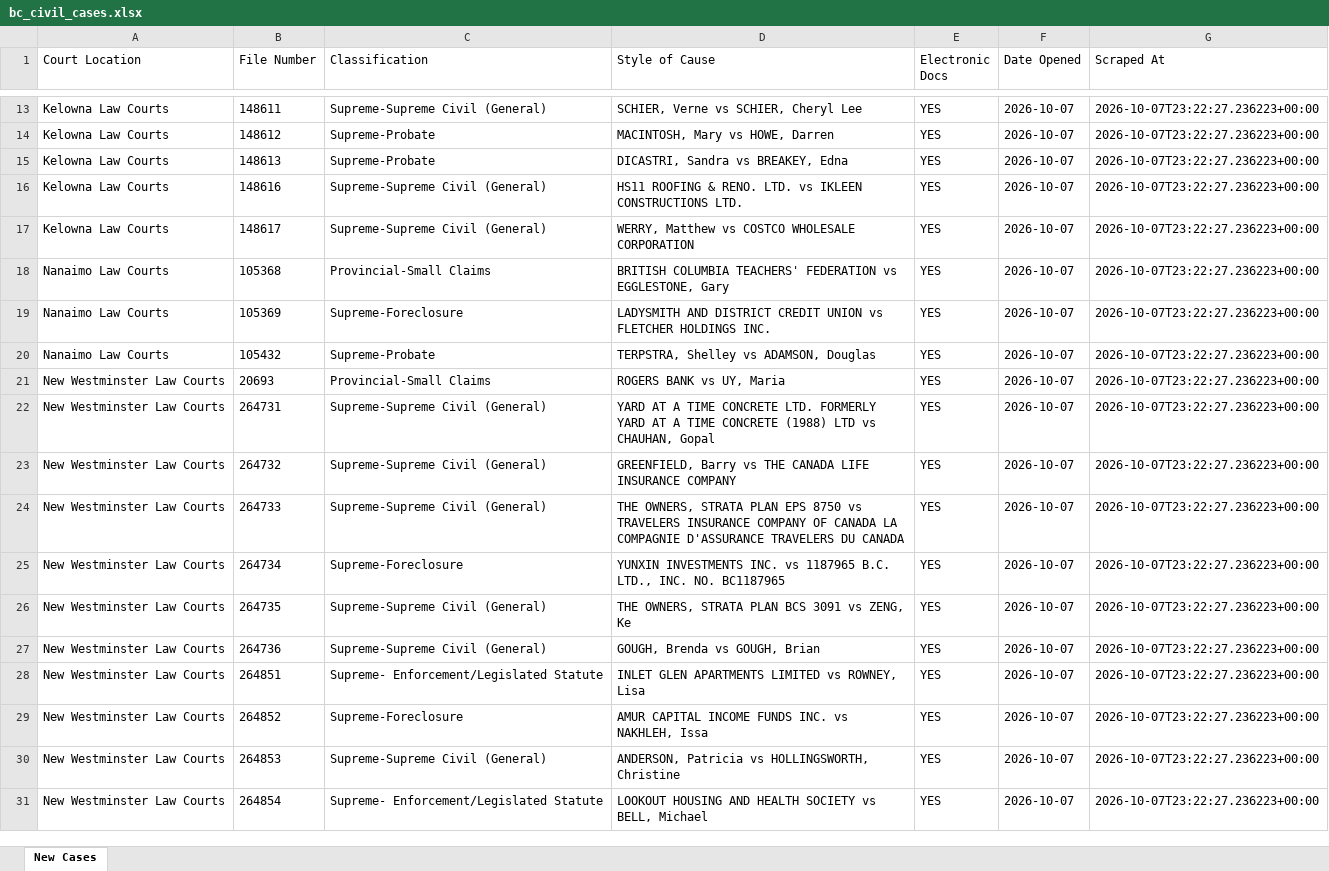
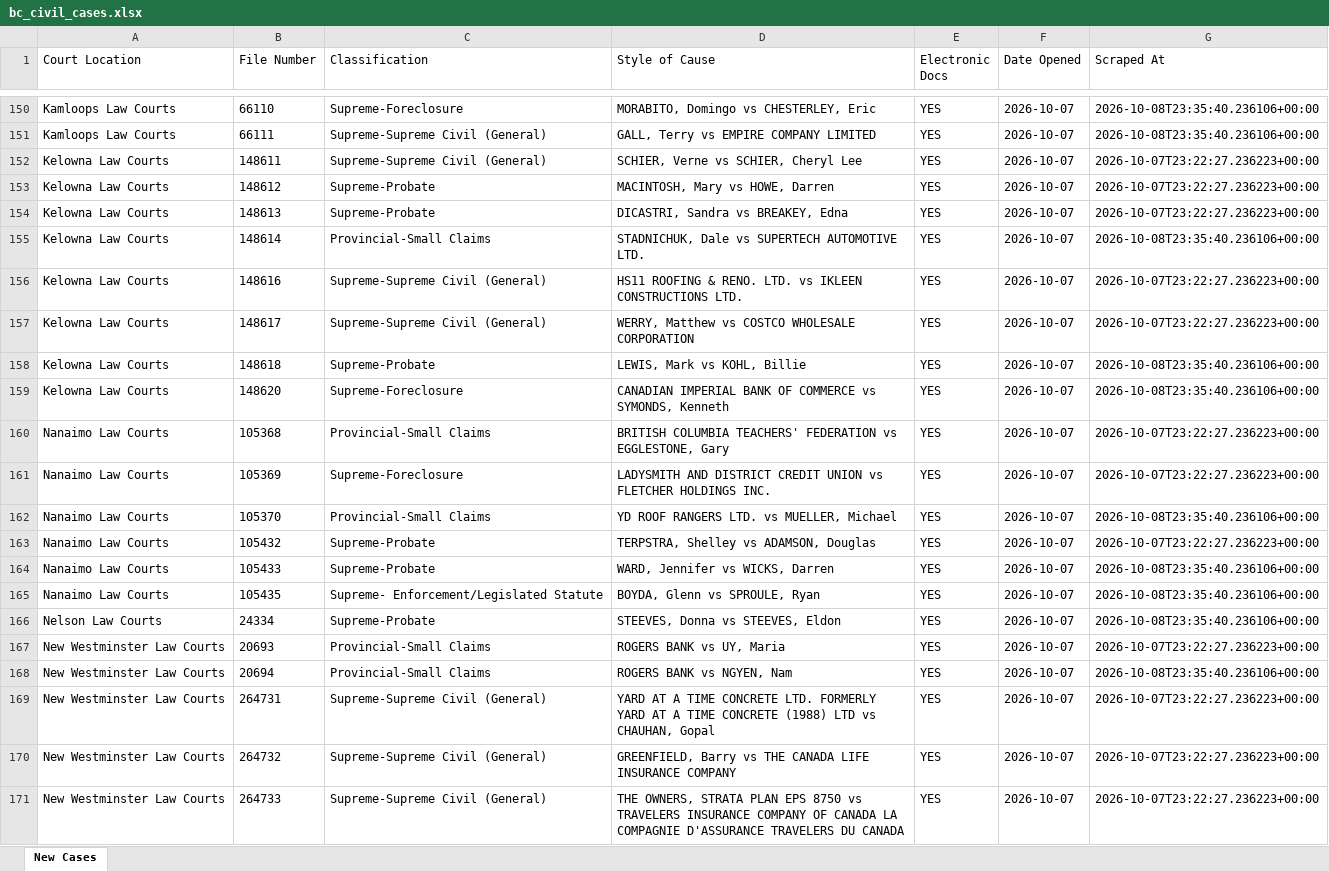
Before and after one commit to J7892/bccivilreport, an Excel workbook: data/bc_civil_cases.xlsx, sheet New Cases, drawn as a sheet; only a part is shown, gaps mark what is left out; the shorter side is filled out with more unchanged rows; values as stored, in another font and other column widths than the file's, no borders; the diff covers the shown part only; the diff names each change by its address in the sheet, - before the commit and + after, or states it on an @@ line.

```diff
--- a/data/bc_civil_cases.xlsx (sheet New Cases)
+++ b/data/bc_civil_cases.xlsx (sheet New Cases)
+row 150: Kamloops Law Courts | 66110 | Supreme-Foreclosure | MORABITO, Domingo vs CHESTERLEY, Eric | YES | 2026-10-07 | 2026-10-08T23:35:40.236106+00:00
+row 151: Kamloops Law Courts | 66111 | Supreme-Supreme Civil (General) | GALL, Terry vs EMPIRE COMPANY LIMITED | YES | 2026-10-07 | 2026-10-08T23:35:40.236106+00:00
+row 155: Kelowna Law Courts | 148614 | Provincial-Small Claims | STADNICHUK, Dale vs SUPERTECH AUTOMOTIVE LTD. | YES | 2026-10-07 | 2026-10-08T23:35:40.236106+00:00
+row 158: Kelowna Law Courts | 148618 | Supreme-Probate | LEWIS, Mark vs KOHL, Billie | YES | 2026-10-07 | 2026-10-08T23:35:40.236106+00:00
+row 159: Kelowna Law Courts | 148620 | Supreme-Foreclosure | CANADIAN IMPERIAL BANK OF COMMERCE vs SYMONDS, Kenneth | YES | 2026-10-07 | 2026-10-08T23:35:40.236106+00:00
+row 162: Nanaimo Law Courts | 105370 | Provincial-Small Claims | YD ROOF RANGERS LTD. vs MUELLER, Michael | YES | 2026-10-07 | 2026-10-08T23:35:40.236106+00:00
+row 164: Nanaimo Law Courts | 105433 | Supreme-Probate | WARD, Jennifer vs WICKS, Darren | YES | 2026-10-07 | 2026-10-08T23:35:40.236106+00:00
+row 165: Nanaimo Law Courts | 105435 | Supreme- Enforcement/Legislated Statute | BOYDA, Glenn vs SPROULE, Ryan | YES | 2026-10-07 | 2026-10-08T23:35:40.236106+00:00
+row 166: Nelson Law Courts | 24334 | Supreme-Probate | STEEVES, Donna vs STEEVES, Eldon | YES | 2026-10-07 | 2026-10-08T23:35:40.236106+00:00
+row 168: New Westminster Law Courts | 20694 | Provincial-Small Claims | ROGERS BANK vs NGYEN, Nam | YES | 2026-10-07 | 2026-10-08T23:35:40.236106+00:00
```
Also changed, not shown: 248 added rows and 1 edited cell elsewhere in this sheet, 4 other files.
